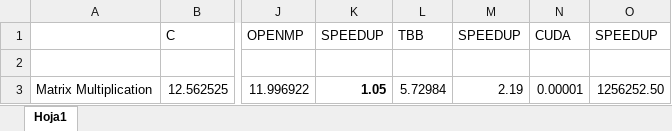
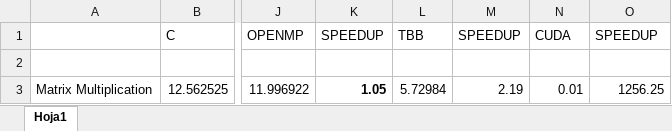
Before and after one commit to alamtellez/multiprocessor_matmult, an Excel workbook: resultados.xlsx, sheet Hoja1, drawn as a sheet; only a part is shown, gaps mark what is left out; values as stored, in another font and other column widths than the file's, no borders; the diff names each change by its address in the sheet, - before the commit and + after, or states it on an @@ line.

```diff
--- a/resultados.xlsx (sheet Hoja1)
+++ b/resultados.xlsx (sheet Hoja1)
-N3: 0.00001
+N3: 0.01
-O3: 1256252.50
+O3: 1256.25
```
Also changed, not shown: 2 other files.
